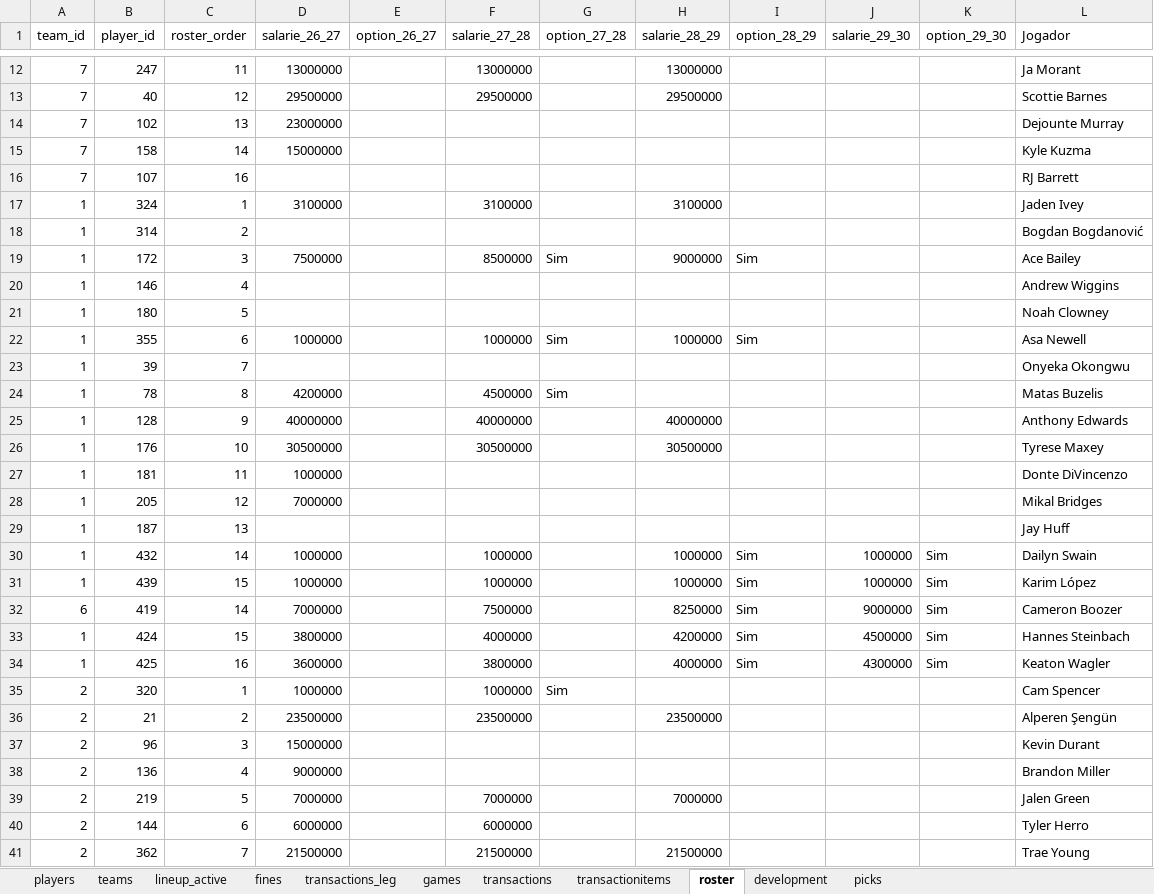
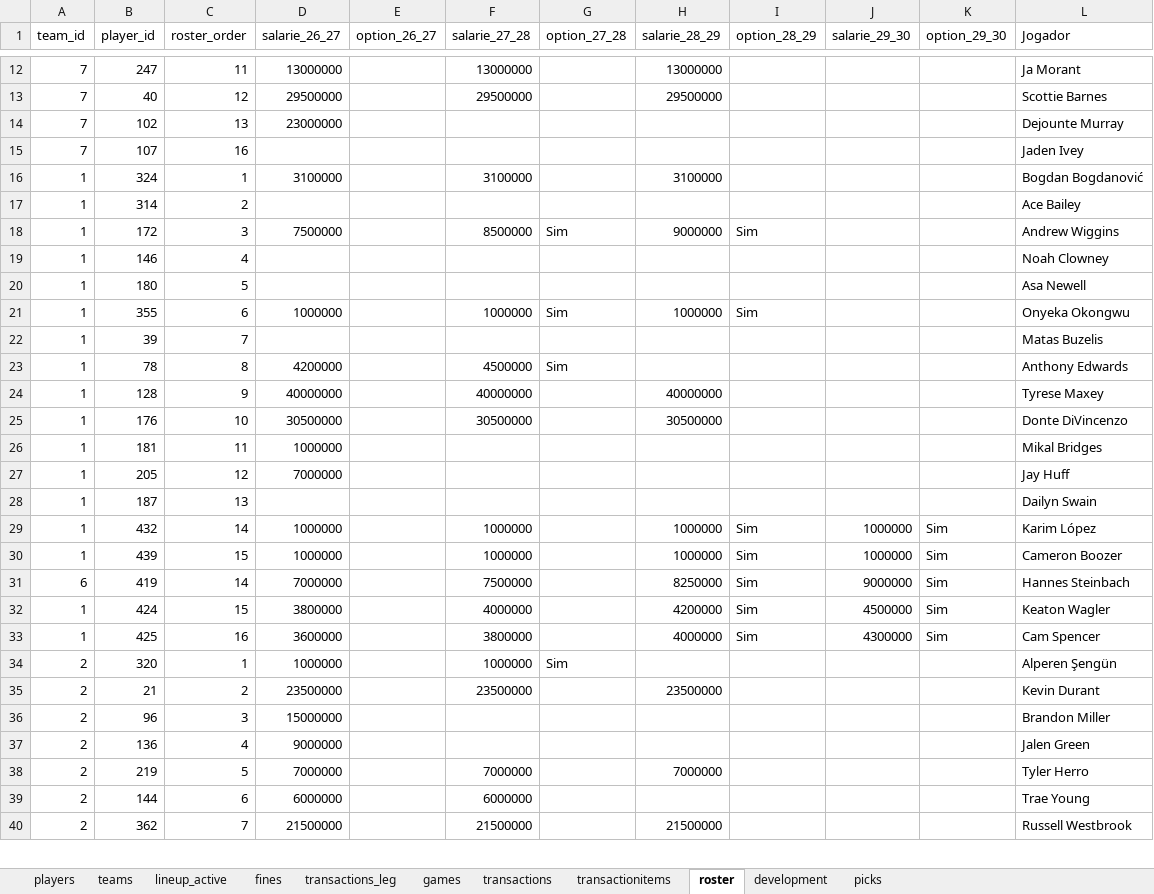
Before and after one commit to filipebrito23/Fantasy, an Excel workbook: Fantasy unificado/roster.xlsx, sheet roster, drawn as a sheet; only a part is shown, gaps mark what is left out; values as stored, in another font and other column widths than the file's, no borders; removed rows and columns are numbered as before the commit, all else as after; the diff covers the shown part only; the diff names each change by its address in the sheet, - before the commit and + after, or states it on an @@ line.

```diff
--- a/Fantasy unificado/roster.xlsx (sheet roster)
+++ b/Fantasy unificado/roster.xlsx (sheet roster)
-row 15: 7 | 158 | 14 | 15000000 |  |  |  |  |  |  |  | Kyle Kuzma
-L15 (Jogador): RJ Barrett
+L15 (Jogador): Jaden Ivey
-L16 (Jogador): Jaden Ivey
+L16 (Jogador): Bogdan Bogdanović
-L17 (Jogador): Bogdan Bogdanović
+L17 (Jogador): Ace Bailey
-L18 (Jogador): Ace Bailey
+L18 (Jogador): Andrew Wiggins
-L19 (Jogador): Andrew Wiggins
+L19 (Jogador): Noah Clowney
-L20 (Jogador): Noah Clowney
+L20 (Jogador): Asa Newell
-L21 (Jogador): Asa Newell
+L21 (Jogador): Onyeka Okongwu
-L22 (Jogador): Onyeka Okongwu
+L22 (Jogador): Matas Buzelis
-L23 (Jogador): Matas Buzelis
+L23 (Jogador): Anthony Edwards
-L24 (Jogador): Anthony Edwards
+L24 (Jogador): Tyrese Maxey
-L25 (Jogador): Tyrese Maxey
+L25 (Jogador): Donte DiVincenzo
-L26 (Jogador): Donte DiVincenzo
+L26 (Jogador): Mikal Bridges
-L27 (Jogador): Mikal Bridges
+L27 (Jogador): Jay Huff
-L28 (Jogador): Jay Huff
+L28 (Jogador): Dailyn Swain
-L29 (Jogador): Dailyn Swain
+L29 (Jogador): Karim López
-L30 (Jogador): Karim López
+L30 (Jogador): Cameron Boozer
-L31 (Jogador): Cameron Boozer
+L31 (Jogador): Hannes Steinbach
-L32 (Jogador): Hannes Steinbach
+L32 (Jogador): Keaton Wagler
-L33 (Jogador): Keaton Wagler
+L33 (Jogador): Cam Spencer
-L34 (Jogador): Cam Spencer
+L34 (Jogador): Alperen Şengün
-L35 (Jogador): Alperen Şengün
+L35 (Jogador): Kevin Durant
-L36 (Jogador): Kevin Durant
+L36 (Jogador): Brandon Miller
-L37 (Jogador): Brandon Miller
+L37 (Jogador): Jalen Green
-L38 (Jogador): Jalen Green
+L38 (Jogador): Tyler Herro
-L39 (Jogador): Tyler Herro
+L39 (Jogador): Trae Young
-L40 (Jogador): Trae Young
+L40 (Jogador): Russell Westbrook
```
Also changed, not shown: 1 removed row, 159 edited cells and cell formats elsewhere in this sheet, sheet transactionitems, sheet transactions, sheet fines, Fantasy unificado/Lista.xlsx, base.xlsx, 3 other files.
